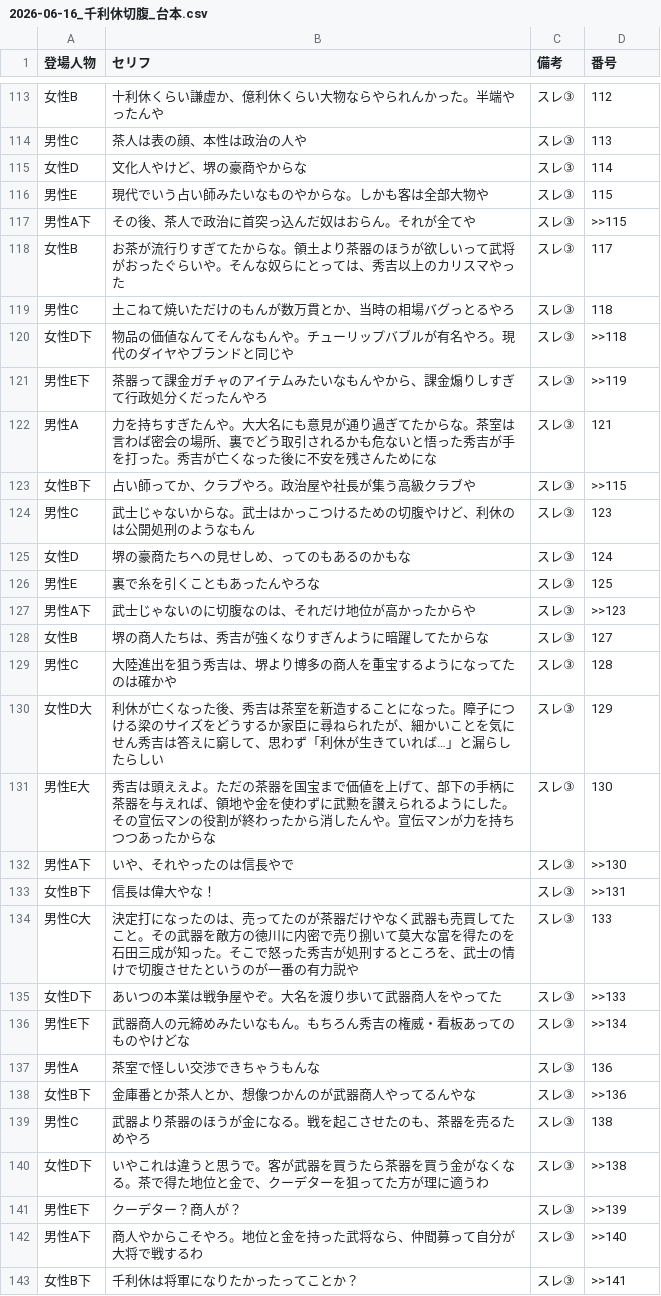
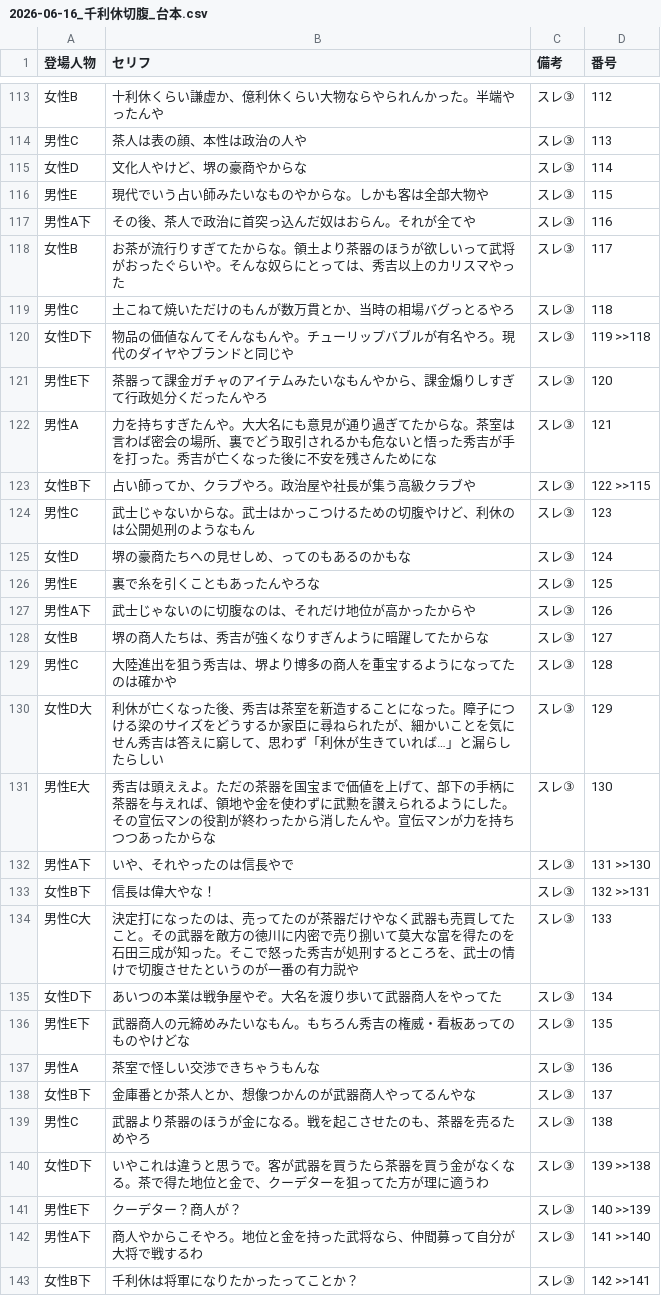
Before and after one commit to corocorobusiness-oss/2nd-brain, a CSV file: 03_知識ベース/YouTube・コンテンツ制作/スレコーパス/2026-06-16_千利休切腹_台本.csv, drawn as a sheet; only a part is shown, gaps mark what is left out; the diff covers the shown part only.

Commit message:
auto: 2026-06-16 22:47 (1件)

```diff
--- a/03_知識ベース/YouTube・コンテンツ制作/スレコーパス/2026-06-16_千利休切腹_台本.csv
+++ b/03_知識ベース/YouTube・コンテンツ制作/スレコーパス/2026-06-16_千利休切腹_台本.csv
@@ -144,9 +144,9 @@
 男性E,現代でいう占い師みたいなものやからな。しかも客は全部大物や,スレ③,115
-男性A下,その後、茶人で政治に首突っ込んだ奴はおらん。それが全てや,スレ③,>>115
+男性A下,その後、茶人で政治に首突っ込んだ奴はおらん。それが全てや,スレ③,116
 女性B,お茶が流行りすぎてたからな。領土より茶器のほうが欲しいって武将がおったぐらいや。そんな奴らにとっては、秀吉以上のカリスマやった,スレ③,117
 男性C,土こねて焼いただけのもんが数万貫とか、当時の相場バグっとるやろ,スレ③,118
-女性D下,物品の価値なんてそんなもんや。チューリップバブルが有名やろ。現代のダイヤやブランドと同じや,スレ③,>>118
-男性E下,茶器って課金ガチャのアイテムみたいなもんやから、課金煽りしすぎて行政処分くだったんやろ,スレ③,>>119
+女性D下,物品の価値なんてそんなもんや。チューリップバブルが有名やろ。現代のダイヤやブランドと同じや,スレ③,119 >>118
+男性E下,茶器って課金ガチャのアイテムみたいなもんやから、課金煽りしすぎて行政処分くだったんやろ,スレ③,120
 男性A,力を持ちすぎたんや。大大名にも意見が通り過ぎてたからな。茶室は言わば密会の場所、裏でどう取引されるかも危ないと悟った秀吉が手を打った。秀吉が亡くなった後に不安を残さんためにな,スレ③,121
-女性B下,占い師ってか、クラブやろ。政治屋や社長が集う高級クラブや,スレ③,>>115
+女性B下,占い師ってか、クラブやろ。政治屋や社長が集う高級クラブや,スレ③,122 >>115
 男性C,武士じゃないからな。武士はかっこつけるための切腹やけど、利休のは公開処刑のようなもん,スレ③,123
@@ -154,3 +154,3 @@
 男性E,裏で糸を引くこともあったんやろな,スレ③,125
-男性A下,武士じゃないのに切腹なのは、それだけ地位が高かったからや,スレ③,>>123
+男性A下,武士じゃないのに切腹なのは、それだけ地位が高かったからや,スレ③,126
 女性B,堺の商人たちは、秀吉が強くなりすぎんように暗躍してたからな,スレ③,127
@@ -159,13 +159,13 @@
 男性E大,秀吉は頭ええよ。ただの茶器を国宝まで価値を上げて、部下の手柄に茶器を与えれば、領地や金を使わずに武勲を讃えられるようにした。その宣伝マンの役割が終わったから消したんや。宣伝マンが力を持ちつつあったからな,スレ③,130
-男性A下,いや、それやったのは信長やで,スレ③,>>130
-女性B下,信長は偉大やな！,スレ③,>>131
+男性A下,いや、それやったのは信長やで,スレ③,131 >>130
+女性B下,信長は偉大やな！,スレ③,132 >>131
 男性C大,決定打になったのは、売ってたのが茶器だけやなく武器も売買してたこと。その武器を敵方の徳川に内密で売り捌いて莫大な富を得たのを石田三成が知った。そこで怒った秀吉が処刑するところを、武士の情けで切腹させたというのが一番の有力説や,スレ③,133
-女性D下,あいつの本業は戦争屋やぞ。大名を渡り歩いて武器商人をやってた,スレ③,>>133
-男性E下,武器商人の元締めみたいなもん。もちろん秀吉の権威・看板あってのものやけどな,スレ③,>>134
+女性D下,あいつの本業は戦争屋やぞ。大名を渡り歩いて武器商人をやってた,スレ③,134
+男性E下,武器商人の元締めみたいなもん。もちろん秀吉の権威・看板あってのものやけどな,スレ③,135
 男性A,茶室で怪しい交渉できちゃうもんな,スレ③,136
-女性B下,金庫番とか茶人とか、想像つかんのが武器商人やってるんやな,スレ③,>>136
+女性B下,金庫番とか茶人とか、想像つかんのが武器商人やってるんやな,スレ③,137
 男性C,武器より茶器のほうが金になる。戦を起こさせたのも、茶器を売るためやろ,スレ③,138
-女性D下,いやこれは違うと思うで。客が武器を買うたら茶器を買う金がなくなる。茶で得た地位と金で、クーデターを狙ってた方が理に適うわ,スレ③,>>138
-男性E下,クーデター？商人が？,スレ③,>>139
-男性A下,商人やからこそやろ。地位と金を持った武将なら、仲間募って自分が大将で戦するわ,スレ③,>>140
-女性B下,千利休は将軍になりたかったってことか？,スレ③,>>141
+女性D下,いやこれは違うと思うで。客が武器を買うたら茶器を買う金がなくなる。茶で得た地位と金で、クーデターを狙ってた方が理に適うわ,スレ③,139 >>138
+男性E下,クーデター？商人が？,スレ③,140 >>139
+男性A下,商人やからこそやろ。地位と金を持った武将なら、仲間募って自分が大将で戦するわ,スレ③,141 >>140
+女性B下,千利休は将軍になりたかったってことか？,スレ③,142 >>141
```
Also changed, not shown: 51 edited cells elsewhere in this file.
